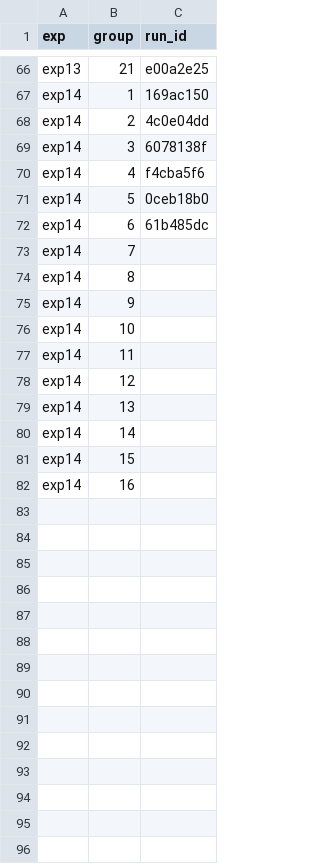
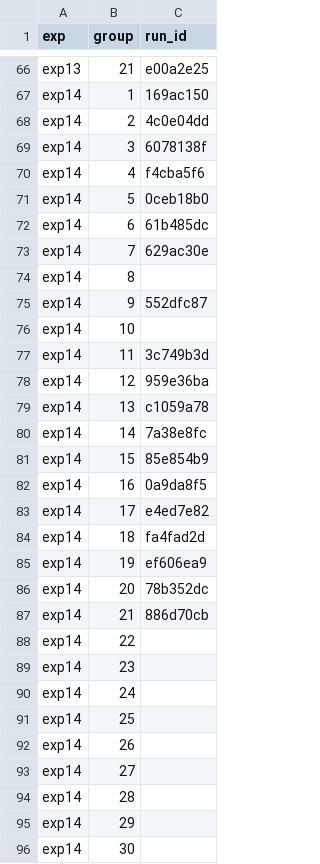
Before and after one commit to Missaddone/smp_mjlab, a CSV file: wandb_run_registry.csv, drawn as a sheet; only a part is shown, gaps mark what is left out.

```diff
--- a/wandb_run_registry.csv
+++ b/wandb_run_registry.csv
@@ -72,11 +72,25 @@ exp14,5,0ceb18b0
 exp14,6,61b485dc
-exp14,7,
+exp14,7,629ac30e
 exp14,8,
-exp14,9,
+exp14,9,552dfc87
 exp14,10,
-exp14,11,
-exp14,12,
-exp14,13,
-exp14,14,
-exp14,15,
-exp14,16,
+exp14,11,3c749b3d
+exp14,12,959e36ba
+exp14,13,c1059a78
+exp14,14,7a38e8fc
+exp14,15,85e854b9
+exp14,16,0a9da8f5
+exp14,17,e4ed7e82
+exp14,18,fa4fad2d
+exp14,19,ef606ea9
+exp14,20,78b352dc
+exp14,21,886d70cb
+exp14,22,
+exp14,23,
+exp14,24,
+exp14,25,
+exp14,26,
+exp14,27,
+exp14,28,
+exp14,29,
+exp14,30,
```
Also changed, not shown: 10 other files.
